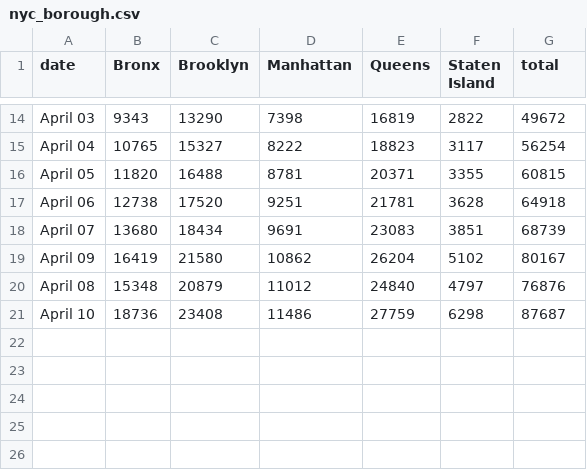
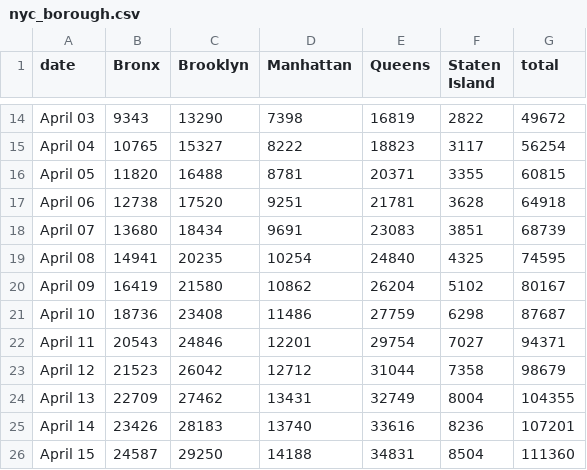
Before and after one commit to LilySu/Covid-19nyc, a CSV file: df_nyc/nyc_borough.csv, drawn as a sheet; only a part is shown, gaps mark what is left out; removed rows and columns are numbered as before the commit, all else as after; the diff names each change by its address in the sheet, - before the commit and + after, or states it on an @@ line.

Commit message:
borough graphs

```diff
--- a/df_nyc/nyc_borough.csv
+++ b/df_nyc/nyc_borough.csv
+row 19: April 08 | 14941 | 20235 | 10254 | 24840 | 4325 | 74595
-row 20: April 08 | 15348 | 20879 | 11012 | 24840 | 4797 | 76876
+row 22: April 11 | 20543 | 24846 | 12201 | 29754 | 7027 | 94371
+row 23: April 12 | 21523 | 26042 | 12712 | 31044 | 7358 | 98679
+row 24: April 13 | 22709 | 27462 | 13431 | 32749 | 8004 | 104355
+row 25: April 14 | 23426 | 28183 | 13740 | 33616 | 8236 | 107201
+row 26: April 15 | 24587 | 29250 | 14188 | 34831 | 8504 | 111360
```
Also changed, not shown: 1 other file.
